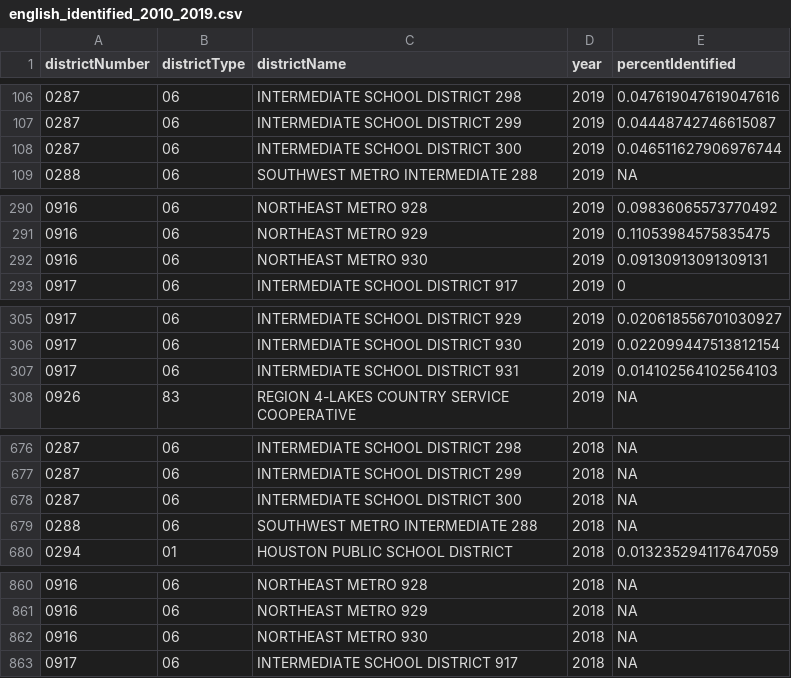
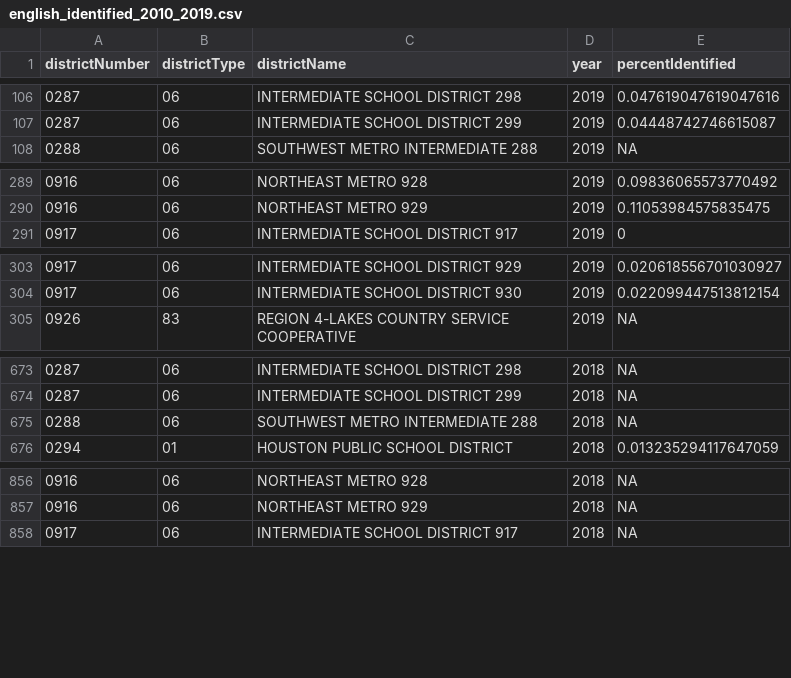
Before and after one commit to mptcadiz/HousingAtlas, a CSV file: Education/English Proficiency/english_identified_2010_2019.csv, drawn as a sheet; only a part is shown, gaps mark what is left out; the diff covers the shown part only; the diff names each change by its address in the sheet, - before the commit and + after, or states it on an @@ line.

```diff
--- a/Education/English Proficiency/english_identified_2010_2019.csv
+++ b/Education/English Proficiency/english_identified_2010_2019.csv
-row 108: 0287 | 06 | INTERMEDIATE SCHOOL DISTRICT 300 | 2019 | 0.046511627906976744
-row 292: 0916 | 06 | NORTHEAST METRO 930 | 2019 | 0.09130913091309131
-row 307: 0917 | 06 | INTERMEDIATE SCHOOL DISTRICT 931 | 2019 | 0.014102564102564103
-row 678: 0287 | 06 | INTERMEDIATE SCHOOL DISTRICT 300 | 2018 | NA
-row 862: 0916 | 06 | NORTHEAST METRO 930 | 2018 | NA
```
Also changed, not shown: 25 removed rows elsewhere in this file, Education/Enrollment/enrolled_total_2000_2018.csv, Education/Student Teacher Ratio/student_teacher_ratio_2000_2018.csv, 14 other files.
